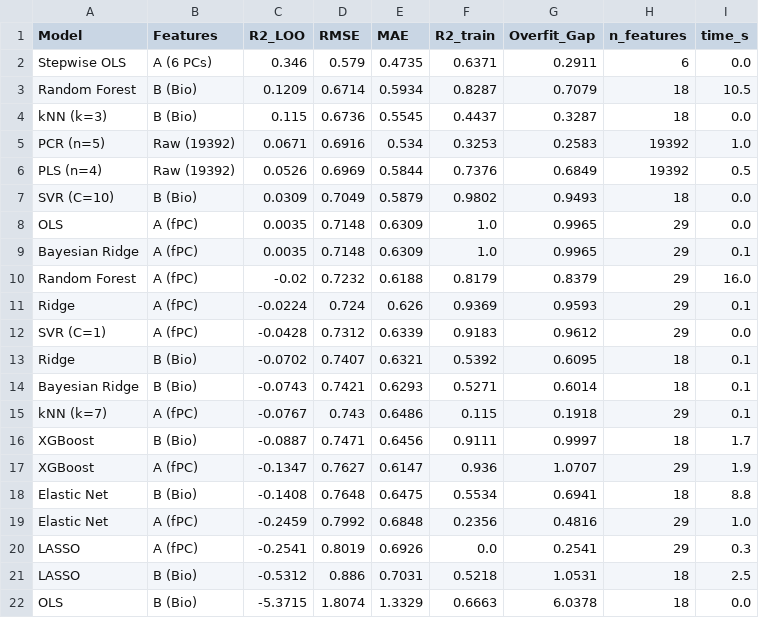
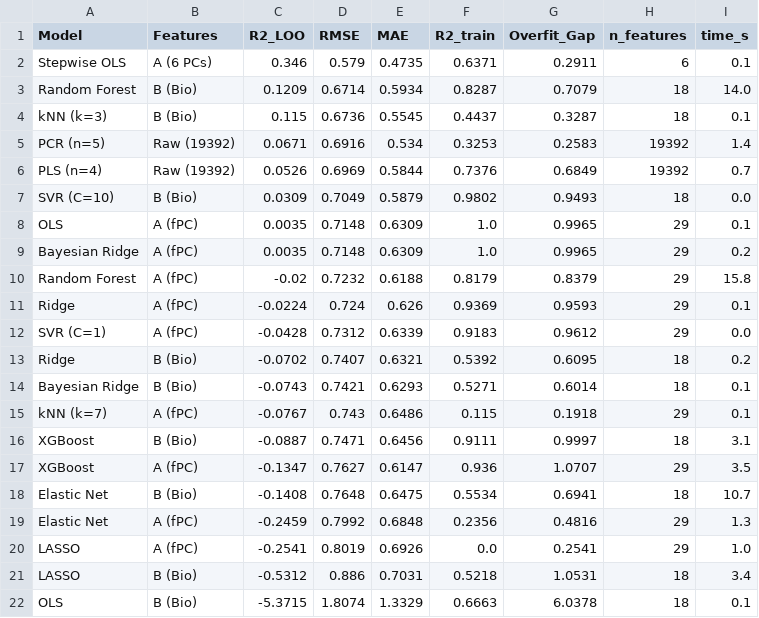
Before and after one commit to shunnchenn/ML-Biomechanics-Comprehensive-Analysis-of-the-60m-Sprint, a CSV file: outputs/data/model_comparison.csv, drawn as a sheet.

```diff
--- a/outputs/data/model_comparison.csv
+++ b/outputs/data/model_comparison.csv
@@ -1,22 +1,22 @@
 Model,Features,R2_LOO,RMSE,MAE,R2_train,Overfit_Gap,n_features,time_s
-Stepwise OLS,A (6 PCs),0.346,0.579,0.4735,0.6371,0.2911,6,0.0
-Random Forest,B (Bio),0.1209,0.6714,0.5934,0.8287,0.7079,18,10.5
-kNN (k=3),B (Bio),0.115,0.6736,0.5545,0.4437,0.3287,18,0.0
-PCR (n=5),Raw (19392),0.0671,0.6916,0.534,0.3253,0.2583,19392,1.0
-PLS (n=4),Raw (19392),0.0526,0.6969,0.5844,0.7376,0.6849,19392,0.5
+Stepwise OLS,A (6 PCs),0.346,0.579,0.4735,0.6371,0.2911,6,0.1
+Random Forest,B (Bio),0.1209,0.6714,0.5934,0.8287,0.7079,18,14.0
+kNN (k=3),B (Bio),0.115,0.6736,0.5545,0.4437,0.3287,18,0.1
+PCR (n=5),Raw (19392),0.0671,0.6916,0.534,0.3253,0.2583,19392,1.4
+PLS (n=4),Raw (19392),0.0526,0.6969,0.5844,0.7376,0.6849,19392,0.7
 SVR (C=10),B (Bio),0.0309,0.7049,0.5879,0.9802,0.9493,18,0.0
-OLS,A (fPC),0.0035,0.7148,0.6309,1.0,0.9965,29,0.0
-Bayesian Ridge,A (fPC),0.0035,0.7148,0.6309,1.0,0.9965,29,0.1
-Random Forest,A (fPC),-0.02,0.7232,0.6188,0.8179,0.8379,29,16.0
+OLS,A (fPC),0.0035,0.7148,0.6309,1.0,0.9965,29,0.1
+Bayesian Ridge,A (fPC),0.0035,0.7148,0.6309,1.0,0.9965,29,0.2
+Random Forest,A (fPC),-0.02,0.7232,0.6188,0.8179,0.8379,29,15.8
 Ridge,A (fPC),-0.0224,0.724,0.626,0.9369,0.9593,29,0.1
 SVR (C=1),A (fPC),-0.0428,0.7312,0.6339,0.9183,0.9612,29,0.0
-Ridge,B (Bio),-0.0702,0.7407,0.6321,0.5392,0.6095,18,0.1
+Ridge,B (Bio),-0.0702,0.7407,0.6321,0.5392,0.6095,18,0.2
 Bayesian Ridge,B (Bio),-0.0743,0.7421,0.6293,0.5271,0.6014,18,0.1
 kNN (k=7),A (fPC),-0.0767,0.743,0.6486,0.115,0.1918,29,0.1
-XGBoost,B (Bio),-0.0887,0.7471,0.6456,0.9111,0.9997,18,1.7
-XGBoost,A (fPC),-0.1347,0.7627,0.6147,0.936,1.0707,29,1.9
-Elastic Net,B (Bio),-0.1408,0.7648,0.6475,0.5534,0.6941,18,8.8
-Elastic Net,A (fPC),-0.2459,0.7992,0.6848,0.2356,0.4816,29,1.0
-LASSO,A (fPC),-0.2541,0.8019,0.6926,0.0,0.2541,29,0.3
-LASSO,B (Bio),-0.5312,0.886,0.7031,0.5218,1.0531,18,2.5
-OLS,B (Bio),-5.3715,1.8074,1.3329,0.6663,6.0378,18,0.0
+XGBoost,B (Bio),-0.0887,0.7471,0.6456,0.9111,0.9997,18,3.1
+XGBoost,A (fPC),-0.1347,0.7627,0.6147,0.936,1.0707,29,3.5
+Elastic Net,B (Bio),-0.1408,0.7648,0.6475,0.5534,0.6941,18,10.7
+Elastic Net,A (fPC),-0.2459,0.7992,0.6848,0.2356,0.4816,29,1.3
+LASSO,A (fPC),-0.2541,0.8019,0.6926,0.0,0.2541,29,1.0
+LASSO,B (Bio),-0.5312,0.886,0.7031,0.5218,1.0531,18,3.4
+OLS,B (Bio),-5.3715,1.8074,1.3329,0.6663,6.0378,18,0.1
```
Also changed, not shown: 18 other files.
